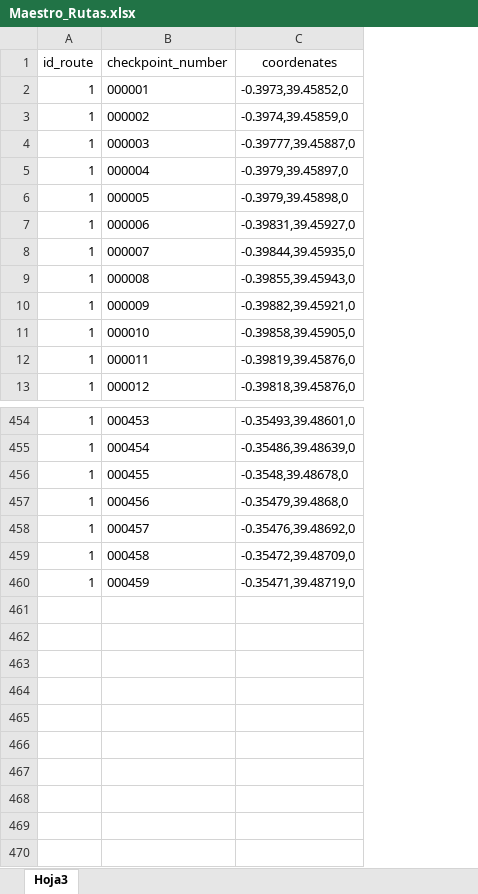
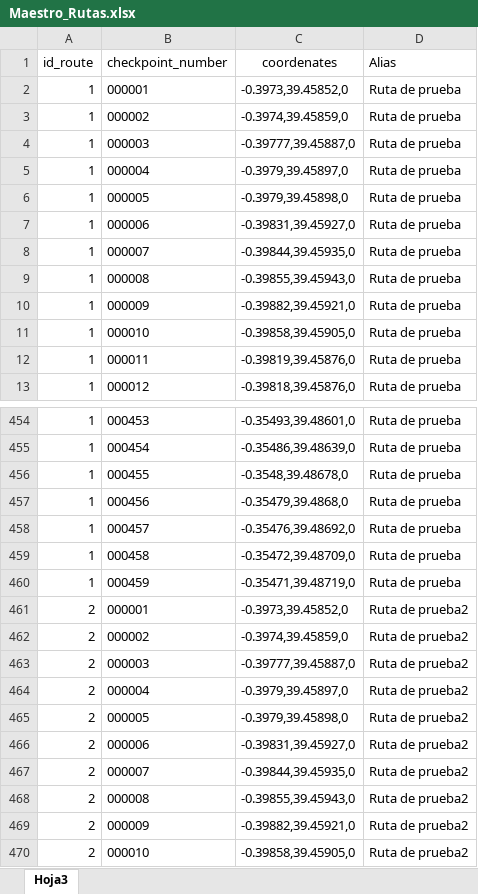
Before and after one commit to carlosferrersanchez/Data_Project_2, an Excel workbook: Maestro_Rutas.xlsx, sheet Hoja3, drawn as a sheet; only a part is shown, gaps mark what is left out; values as stored, in another font and other column widths than the file's, no borders; the diff names each change by its address in the sheet, - before the commit and + after, or states it on an @@ line.

Commit message:
Update Maestro_Rutas.xlsx

```diff
--- a/Maestro_Rutas.xlsx (sheet Hoja3)
+++ b/Maestro_Rutas.xlsx (sheet Hoja3)
+column D (Alias), rows 2-13: all Ruta de prueba; rows 454-460: all Ruta de prueba
+row 461: 2 | 000001 | -0.3973,39.45852,0 | Ruta de prueba2
+row 462: 2 | 000002 | -0.3974,39.45859,0 | Ruta de prueba2
+row 463: 2 | 000003 | -0.39777,39.45887,0 | Ruta de prueba2
+row 464: 2 | 000004 | -0.3979,39.45897,0 | Ruta de prueba2
+row 465: 2 | 000005 | -0.3979,39.45898,0 | Ruta de prueba2
+row 466: 2 | 000006 | -0.39831,39.45927,0 | Ruta de prueba2
+row 467: 2 | 000007 | -0.39844,39.45935,0 | Ruta de prueba2
+row 468: 2 | 000008 | -0.39855,39.45943,0 | Ruta de prueba2
+row 469: 2 | 000009 | -0.39882,39.45921,0 | Ruta de prueba2
+row 470: 2 | 000010 | -0.39858,39.45905,0 | Ruta de prueba2
```
